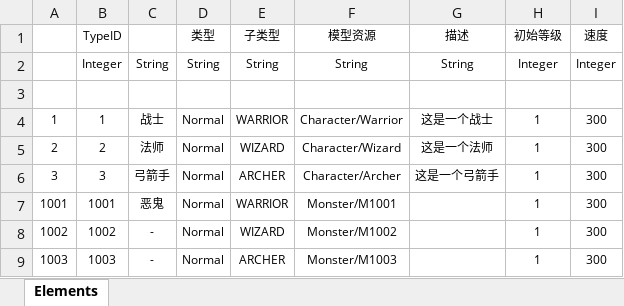
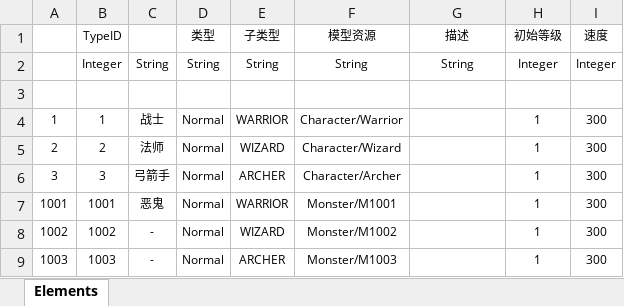
Before and after one commit to CheneyLin0516/ExtremeWorldMMORPG, an Excel workbook: Src/Data/Tables/CharacterDefine.xlsx, sheet Elements, drawn as a sheet; values as stored, in another font and other column widths than the file's, no borders; table styles not drawn; the diff names each change by its address in the sheet, - before the commit and + after, or states it on an @@ line.

```diff
--- a/Src/Data/Tables/CharacterDefine.xlsx (sheet Elements)
+++ b/Src/Data/Tables/CharacterDefine.xlsx (sheet Elements)
-G4 (描述): 这是一个战士
+G4 (描述): (empty)
-G5 (描述): 这是一个法师
+G5 (描述): (empty)
-G6 (描述): 这是一个弓箭手
+G6 (描述): (empty)
```
Also changed, not shown: 46 other files.
